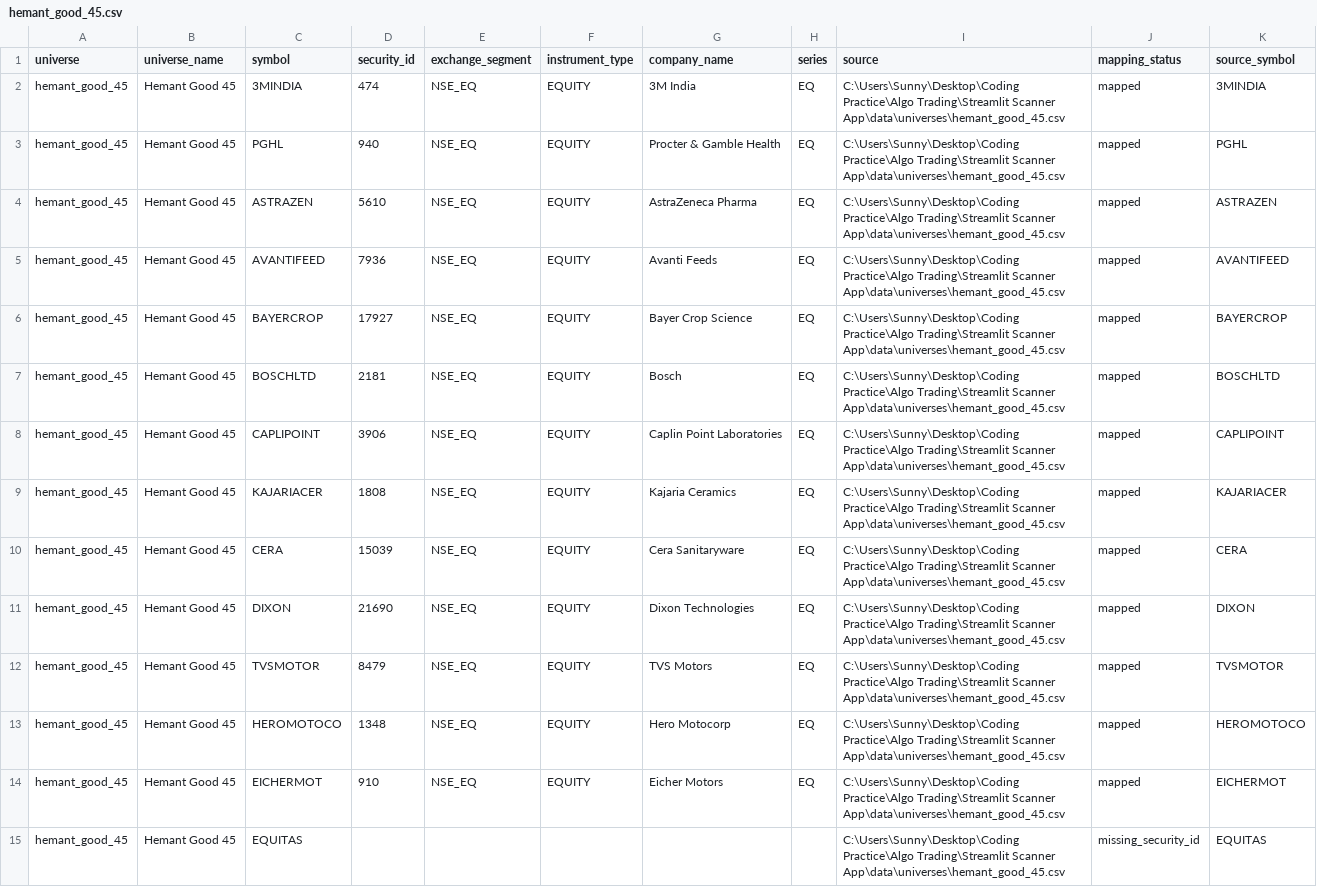
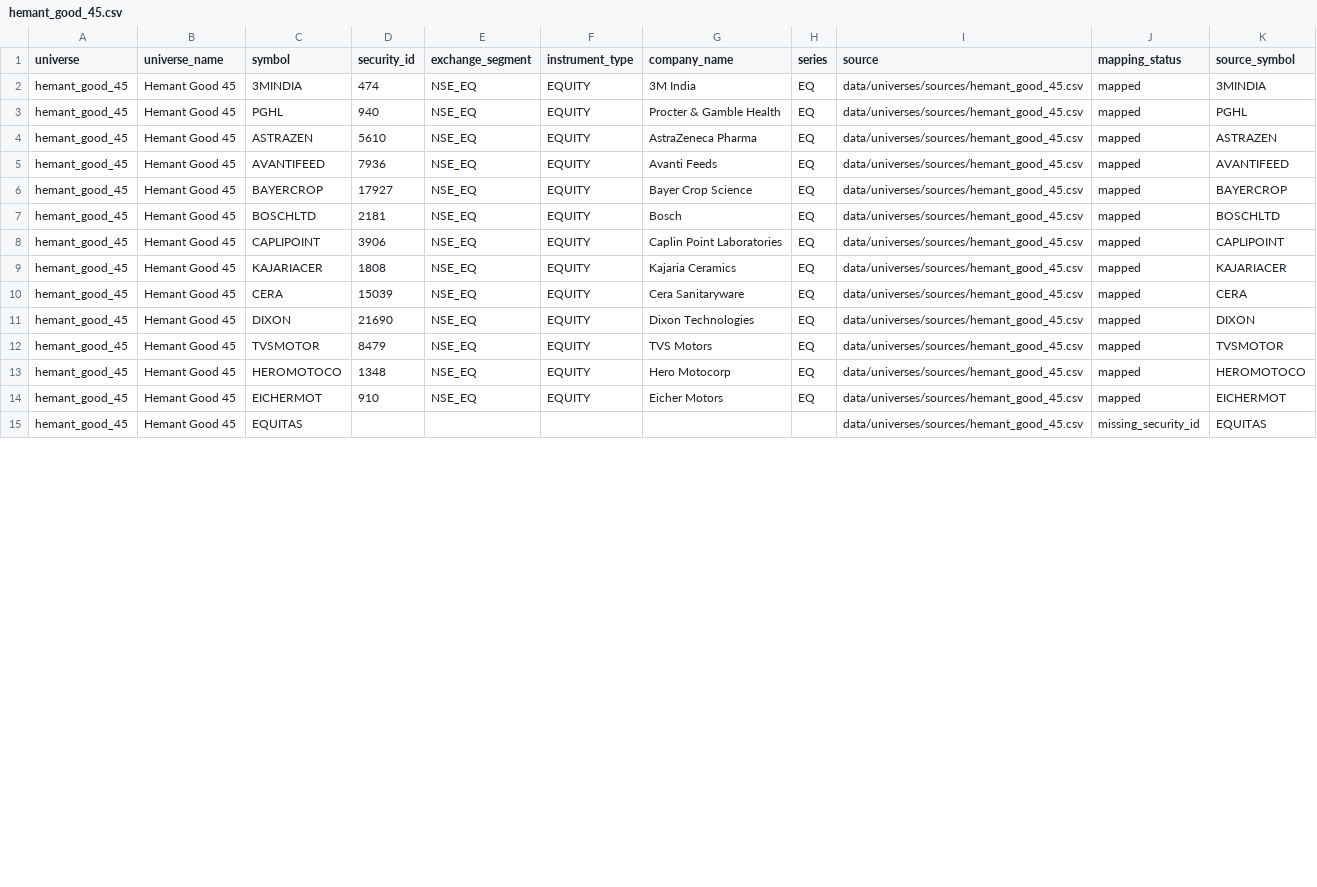
Before and after one commit to DoRmAmMu1997/Streamlit-Scanner-App, a CSV file: data/universes/hemant_good_45.csv, drawn as a sheet; only a part is shown; the diff covers the shown part only.

```diff
--- a/data/universes/hemant_good_45.csv
+++ b/data/universes/hemant_good_45.csv
@@ -1,15 +1,15 @@
 universe,universe_name,symbol,security_id,exchange_segment,instrument_type,company_name,series,source,mapping_status,source_symbol
-hemant_good_45,Hemant Good 45,3MINDIA,474,NSE_EQ,EQUITY,3M India,EQ,C:\Users\Sunny\Desktop\Coding Practice\Algo Trading\Streamlit Scanner App\data\universes\hemant_good_45.csv,mapped,3MINDIA
-hemant_good_45,Hemant Good 45,PGHL,940,NSE_EQ,EQUITY,Procter & Gamble Health,EQ,C:\Users\Sunny\Desktop\Coding Practice\Algo Trading\Streamlit Scanner App\data\universes\hemant_good_45.csv,mapped,PGHL
-hemant_good_45,Hemant Good 45,ASTRAZEN,5610,NSE_EQ,EQUITY,AstraZeneca Pharma,EQ,C:\Users\Sunny\Desktop\Coding Practice\Algo Trading\Streamlit Scanner App\data\universes\hemant_good_45.csv,mapped,ASTRAZEN
-hemant_good_45,Hemant Good 45,AVANTIFEED,7936,NSE_EQ,EQUITY,Avanti Feeds,EQ,C:\Users\Sunny\Desktop\Coding Practice\Algo Trading\Streamlit Scanner App\data\universes\hemant_good_45.csv,mapped,AVANTIFEED
-hemant_good_45,Hemant Good 45,BAYERCROP,17927,NSE_EQ,EQUITY,Bayer Crop Science,EQ,C:\Users\Sunny\Desktop\Coding Practice\Algo Trading\Streamlit Scanner App\data\universes\hemant_good_45.csv,mapped,BAYERCROP
-hemant_good_45,Hemant Good 45,BOSCHLTD,2181,NSE_EQ,EQUITY,Bosch,EQ,C:\Users\Sunny\Desktop\Coding Practice\Algo Trading\Streamlit Scanner App\data\universes\hemant_good_45.csv,mapped,BOSCHLTD
-hemant_good_45,Hemant Good 45,CAPLIPOINT,3906,NSE_EQ,EQUITY,Caplin Point Laboratories,EQ,C:\Users\Sunny\Desktop\Coding Practice\Algo Trading\Streamlit Scanner App\data\universes\hemant_good_45.csv,mapped,CAPLIPOINT
-hemant_good_45,Hemant Good 45,KAJARIACER,1808,NSE_EQ,EQUITY,Kajaria Ceramics,EQ,C:\Users\Sunny\Desktop\Coding Practice\Algo Trading\Streamlit Scanner App\data\universes\hemant_good_45.csv,mapped,KAJARIACER
-hemant_good_45,Hemant Good 45,CERA,15039,NSE_EQ,EQUITY,Cera Sanitaryware,EQ,C:\Users\Sunny\Desktop\Coding Practice\Algo Trading\Streamlit Scanner App\data\universes\hemant_good_45.csv,mapped,CERA
-hemant_good_45,Hemant Good 45,DIXON,21690,NSE_EQ,EQUITY,Dixon Technologies,EQ,C:\Users\Sunny\Desktop\Coding Practice\Algo Trading\Streamlit Scanner App\data\universes\hemant_good_45.csv,mapped,DIXON
-hemant_good_45,Hemant Good 45,TVSMOTOR,8479,NSE_EQ,EQUITY,TVS Motors,EQ,C:\Users\Sunny\Desktop\Coding Practice\Algo Trading\Streamlit Scanner App\data\universes\hemant_good_45.csv,mapped,TVSMOTOR
-hemant_good_45,Hemant Good 45,HEROMOTOCO,1348,NSE_EQ,EQUITY,Hero Motocorp,EQ,C:\Users\Sunny\Desktop\Coding Practice\Algo Trading\Streamlit Scanner App\data\universes\hemant_good_45.csv,mapped,HEROMOTOCO
-hemant_good_45,Hemant Good 45,EICHERMOT,910,NSE_EQ,EQUITY,Eicher Motors,EQ,C:\Users\Sunny\Desktop\Coding Practice\Algo Trading\Streamlit Scanner App\data\universes\hemant_good_45.csv,mapped,EICHERMOT
-hemant_good_45,Hemant Good 45,EQUITAS,,,,,,C:\Users\Sunny\Desktop\Coding Practice\Algo Trading\Streamlit Scanner App\data\universes\hemant_good_45.csv,missing_security_id,EQUITAS
+hemant_good_45,Hemant Good 45,3MINDIA,474,NSE_EQ,EQUITY,3M India,EQ,data/universes/sources/hemant_good_45.csv,mapped,3MINDIA
+hemant_good_45,Hemant Good 45,PGHL,940,NSE_EQ,EQUITY,Procter & Gamble Health,EQ,data/universes/sources/hemant_good_45.csv,mapped,PGHL
+hemant_good_45,Hemant Good 45,ASTRAZEN,5610,NSE_EQ,EQUITY,AstraZeneca Pharma,EQ,data/universes/sources/hemant_good_45.csv,mapped,ASTRAZEN
+hemant_good_45,Hemant Good 45,AVANTIFEED,7936,NSE_EQ,EQUITY,Avanti Feeds,EQ,data/universes/sources/hemant_good_45.csv,mapped,AVANTIFEED
+hemant_good_45,Hemant Good 45,BAYERCROP,17927,NSE_EQ,EQUITY,Bayer Crop Science,EQ,data/universes/sources/hemant_good_45.csv,mapped,BAYERCROP
+hemant_good_45,Hemant Good 45,BOSCHLTD,2181,NSE_EQ,EQUITY,Bosch,EQ,data/universes/sources/hemant_good_45.csv,mapped,BOSCHLTD
+hemant_good_45,Hemant Good 45,CAPLIPOINT,3906,NSE_EQ,EQUITY,Caplin Point Laboratories,EQ,data/universes/sources/hemant_good_45.csv,mapped,CAPLIPOINT
+hemant_good_45,Hemant Good 45,KAJARIACER,1808,NSE_EQ,EQUITY,Kajaria Ceramics,EQ,data/universes/sources/hemant_good_45.csv,mapped,KAJARIACER
+hemant_good_45,Hemant Good 45,CERA,15039,NSE_EQ,EQUITY,Cera Sanitaryware,EQ,data/universes/sources/hemant_good_45.csv,mapped,CERA
+hemant_good_45,Hemant Good 45,DIXON,21690,NSE_EQ,EQUITY,Dixon Technologies,EQ,data/universes/sources/hemant_good_45.csv,mapped,DIXON
+hemant_good_45,Hemant Good 45,TVSMOTOR,8479,NSE_EQ,EQUITY,TVS Motors,EQ,data/universes/sources/hemant_good_45.csv,mapped,TVSMOTOR
+hemant_good_45,Hemant Good 45,HEROMOTOCO,1348,NSE_EQ,EQUITY,Hero Motocorp,EQ,data/universes/sources/hemant_good_45.csv,mapped,HEROMOTOCO
+hemant_good_45,Hemant Good 45,EICHERMOT,910,NSE_EQ,EQUITY,Eicher Motors,EQ,data/universes/sources/hemant_good_45.csv,mapped,EICHERMOT
+hemant_good_45,Hemant Good 45,EQUITAS,,,,,,data/universes/sources/hemant_good_45.csv,missing_security_id,EQUITAS
```
Also changed, not shown: 29 edited cells elsewhere in this file, data/universes/hemant_super_45.csv, 14 other files.
